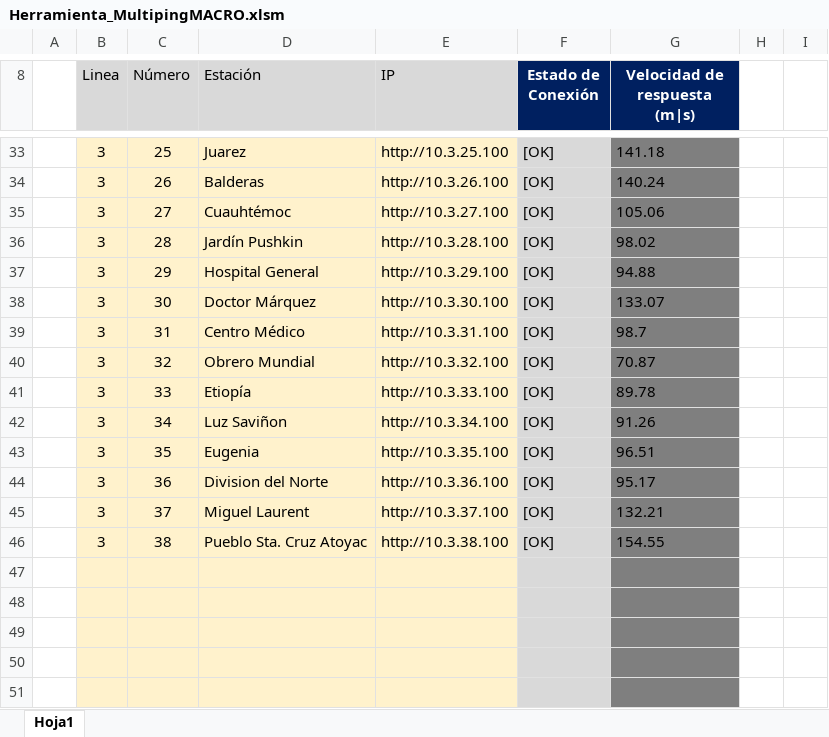
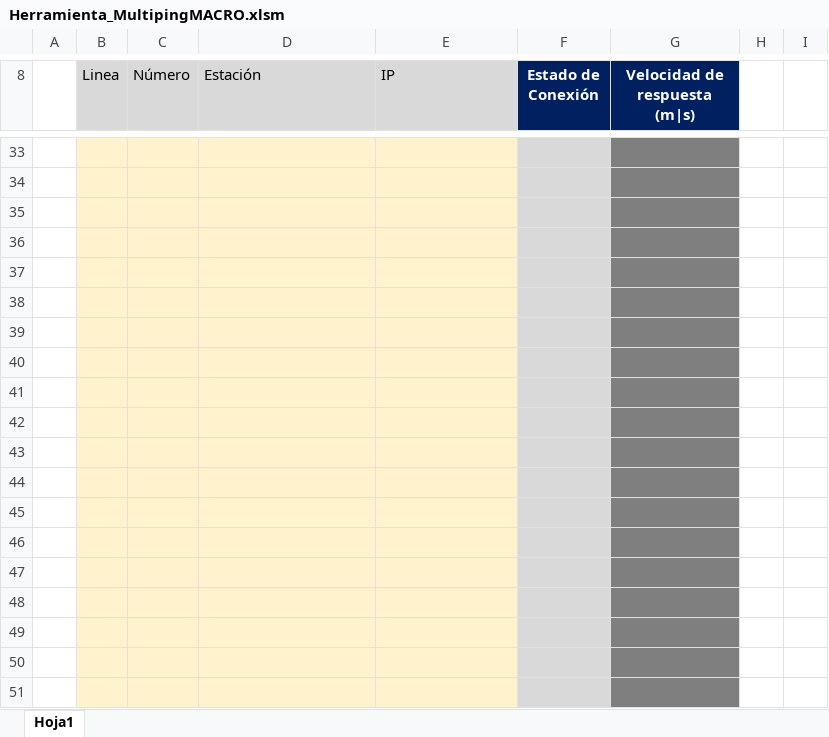
Before and after one commit to RIvanCF/Proyecto_Multiping_WL, an Excel workbook: Herramienta_MultipingMACRO.xlsm, sheet Hoja1, drawn as a sheet; only a part is shown, gaps mark what is left out; values as stored, in another font and other column widths than the file's, no borders; charts and pictures and conditional formats not drawn; the diff covers the shown part only; the diff names each change by its address in the sheet, - before the commit and + after, or states it on an @@ line.

```diff
--- a/Herramienta_MultipingMACRO.xlsm (sheet Hoja1)
+++ b/Herramienta_MultipingMACRO.xlsm (sheet Hoja1)
-row 33:  | 3 | 25 | Juarez | http://10.3.25.100 | [OK] | 141.18
+row 33: (empty)
-row 34:  | 3 | 26 | Balderas | http://10.3.26.100 | [OK] | 140.24
+row 34: (empty)
-row 35:  | 3 | 27 | Cuauhtémoc | http://10.3.27.100 | [OK] | 105.06
+row 35: (empty)
-row 36:  | 3 | 28 | Jardín Pushkin | http://10.3.28.100 | [OK] | 98.02
+row 36: (empty)
-row 37:  | 3 | 29 | Hospital General | http://10.3.29.100 | [OK] | 94.88
+row 37: (empty)
-row 38:  | 3 | 30 | Doctor Márquez | http://10.3.30.100 | [OK] | 133.07
+row 38: (empty)
-row 39:  | 3 | 31 | Centro Médico | http://10.3.31.100 | [OK] | 98.7
+row 39: (empty)
-row 40:  | 3 | 32 | Obrero Mundial | http://10.3.32.100 | [OK] | 70.87
+row 40: (empty)
-row 41:  | 3 | 33 | Etiopía | http://10.3.33.100 | [OK] | 89.78
+row 41: (empty)
-row 42:  | 3 | 34 | Luz Saviñon | http://10.3.34.100 | [OK] | 91.26
+row 42: (empty)
-row 43:  | 3 | 35 | Eugenia | http://10.3.35.100 | [OK] | 96.51
+row 43: (empty)
-row 44:  | 3 | 36 | Division del Norte | http://10.3.36.100 | [OK] | 95.17
+row 44: (empty)
-row 45:  | 3 | 37 | Miguel Laurent | http://10.3.37.100 | [OK] | 132.21
+row 45: (empty)
-row 46:  | 3 | 38 | Pueblo Sta. Cruz Atoyac | http://10.3.38.100 | [OK] | 154.55
+row 46: (empty)
```
Also changed, not shown: 4 added rows, 4 removed rows and 121 edited cells elsewhere in this sheet, hidden cells, charts or pictures, 1 other file.
